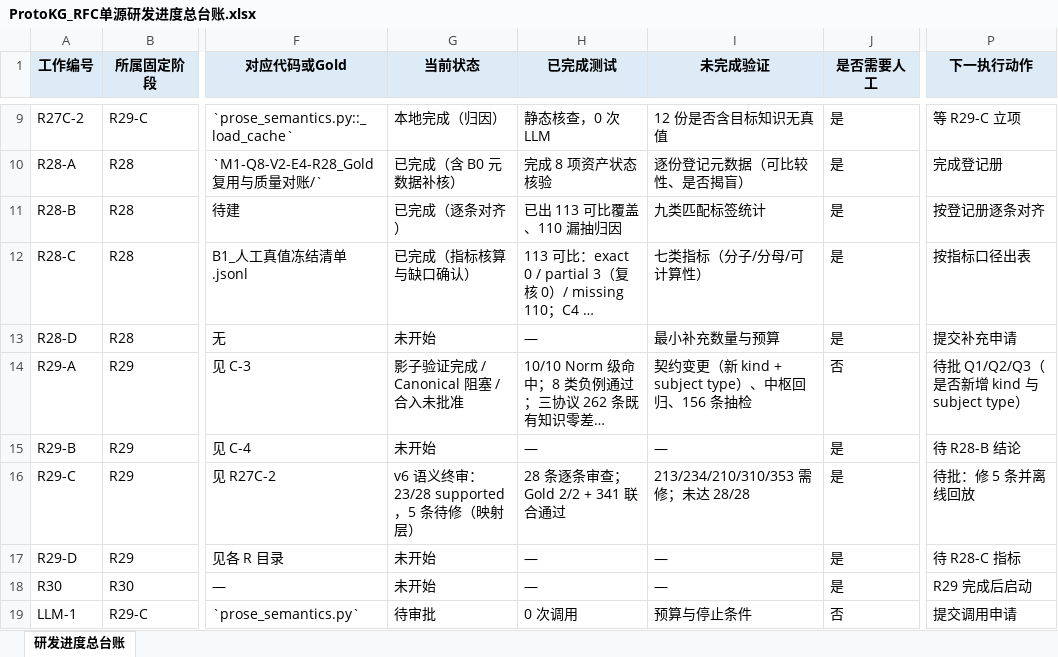
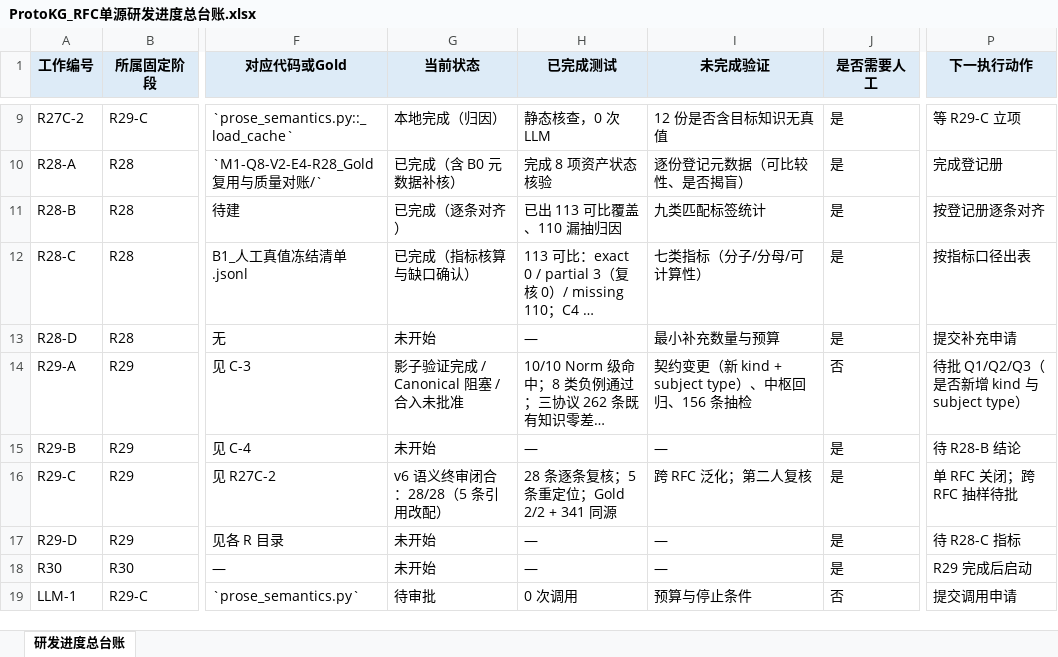
Before and after one commit to sssxzl/ProtoKG, an Excel workbook: docs/实施/ProtoKG_RFC单源研发进度总台账.xlsx, sheet 研发进度总台账, drawn as a sheet; only a part is shown, gaps mark what is left out; long unchanged cells end in …; values as stored, in another font and other column widths than the file's, no borders; the diff names each change by its address in the sheet, - before the commit and + after, or states it on an @@ line.

Commit message:
docs(r29-ra2): v6 Evidence 映射纠错，28/28 语义支持
- 截断定性：CSV 展示层截断，侧车保存完整引用
- 5 条改配引用并逐条定位：213→217-218、210→214-217、234→243-244、310→315-316、353→354-355
- 23 条复核对齐命题；210/285 记录归一化依据
- 回放 28 Norm/Fact/25 FactID，Gold 2/2 + 341 保持，207 未与 341 合并
- 限定：5 条为改配、2 条依赖归一化、无第二人复核、未跨 RFC
未改 main；0 次 LLM/网络。

```diff
--- a/docs/实施/ProtoKG_RFC单源研发进度总台账.xlsx (sheet 研发进度总台账)
+++ b/docs/实施/ProtoKG_RFC单源研发进度总台账.xlsx (sheet 研发进度总台账)
-G16 (当前状态): v6 语义终审：23/28 supported，5 条待修（映射层）
+G16 (当前状态): v6 语义终审闭合：28/28（5 条引用改配）
-H16 (已完成测试): 28 条逐条审查；Gold 2/2 + 341 联合通过
+H16 (已完成测试): 28 条逐条复核；5 条重定位；Gold 2/2 + 341 同源
-I16 (未完成验证): 213/234/210/310/353 需修；未达 28/28
+I16 (未完成验证): 跨 RFC 泛化；第二人复核
-P16 (下一执行动作): 待批：修 5 条并离线回放
+P16 (下一执行动作): 单 RFC 关闭；跨 RFC 抽样待批
```
Also changed, not shown: 8 other files.
